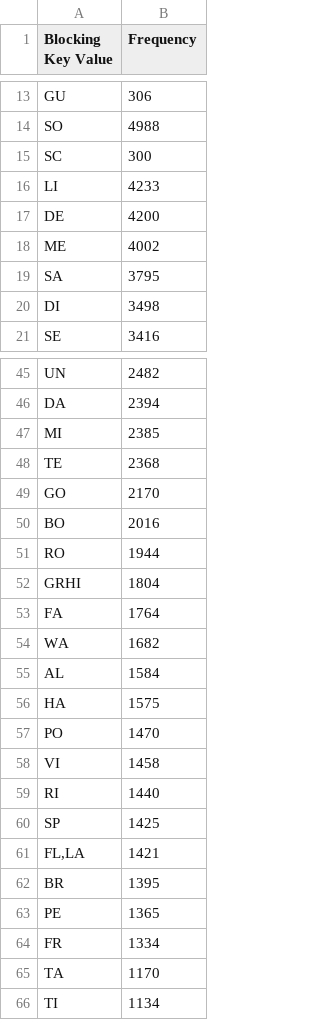
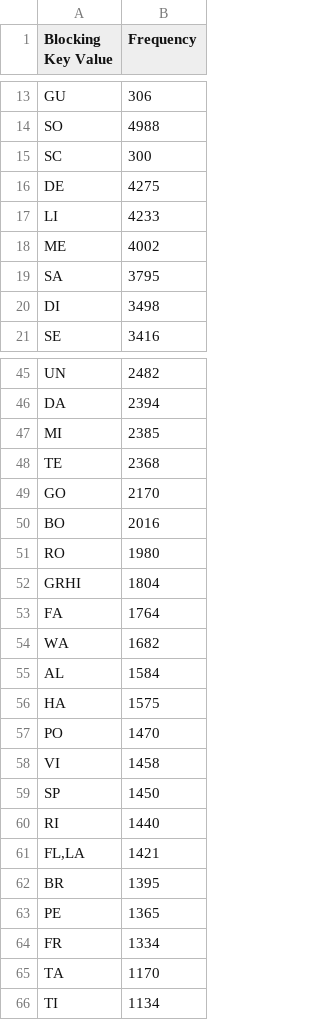
Before and after one commit to jjakubassa/WDI-Project, a CSV file: IR/data/output/debugResultsBlockingWDC_SPY.csv, drawn as a sheet; only a part is shown, gaps mark what is left out.

```diff
--- a/IR/data/output/debugResultsBlockingWDC_SPY.csv
+++ b/IR/data/output/debugResultsBlockingWDC_SPY.csv
@@ -15,4 +15,4 @@
 "SC","300"
+"DE","4275"
 "LI","4233"
-"DE","4200"
 "ME","4002"
@@ -50,3 +50,3 @@
 "BO","2016"
-"RO","1944"
+"RO","1980"
 "GRHI","1804"
@@ -58,4 +58,4 @@
 "VI","1458"
+"SP","1450"
 "RI","1440"
-"SP","1425"
 "FL,LA","1421"
```
Also changed, not shown: 23 other files.
